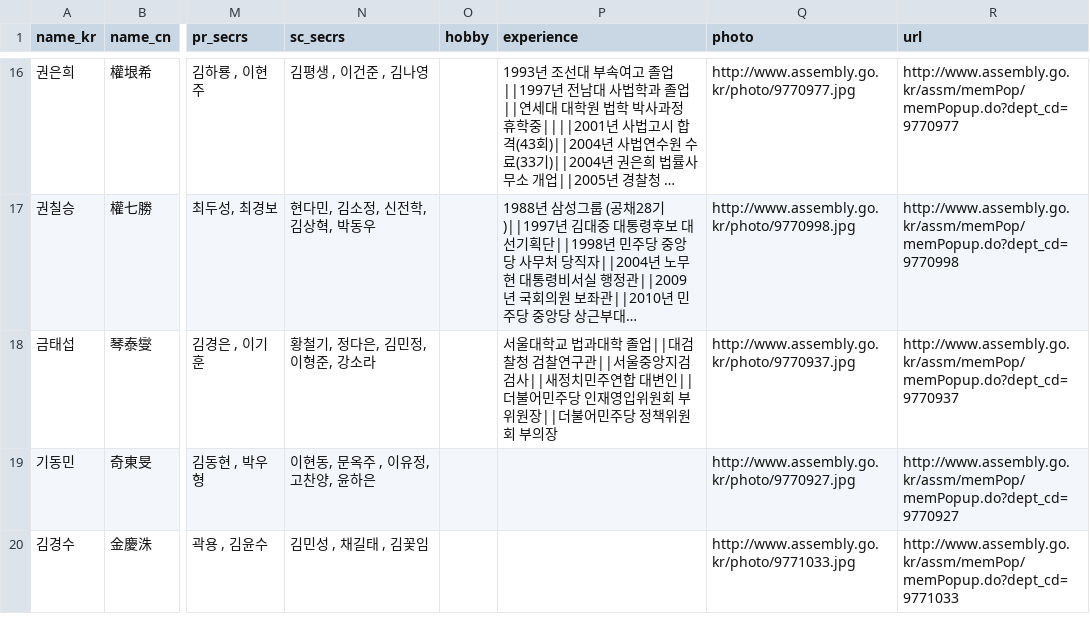
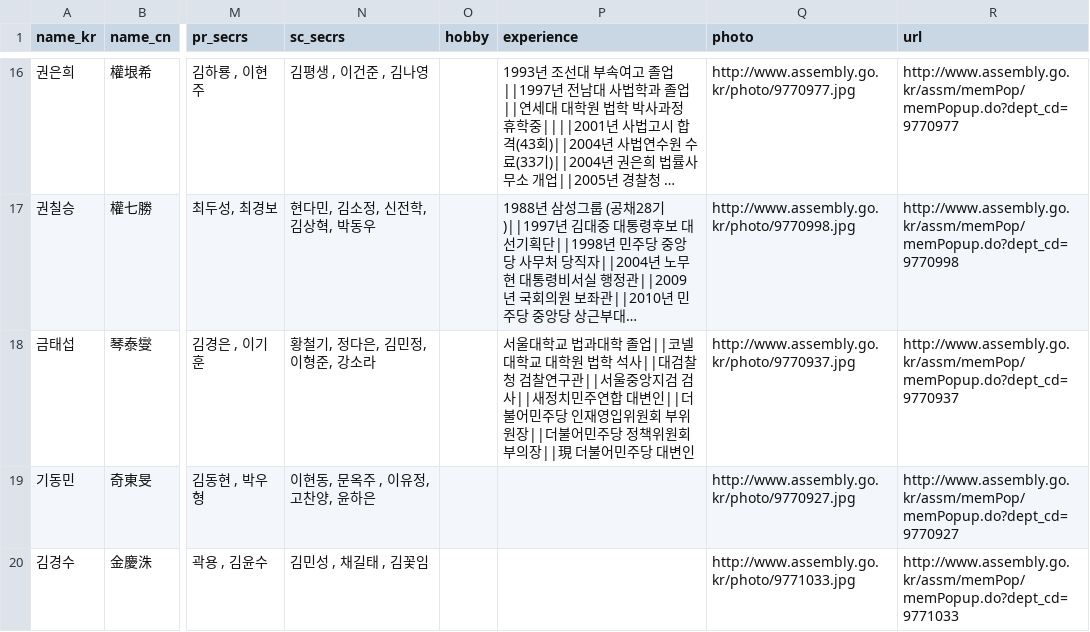
Before and after one commit to teampopong/data-assembly, a CSV file: assembly.csv, drawn as a sheet; only a part is shown, gaps mark what is left out; long unchanged cells end in …; the diff covers the shown part only; the diff names each change by its address in the sheet, - before the commit and + after, or states it on an @@ line.

```diff
--- a/assembly.csv
+++ b/assembly.csv
-P18 (experience): …졸업||대검찰청 검찰연구관||서울중앙지검 검사||새정치민주연합 대변인||더불어민주당 인재영입위원회 부위원장||더불어민주당 정책위원회 부의장
+P18 (experience): …졸업||코넬대학교 대학원 법학 석사||대검찰청 검찰연구관||서울중앙지검 검사||새정치민주연합 대변인||더불어민주당 인재영입위원회 부위원장||더불어민주당 정책위원회 부의장||現 더불어민주당 대변인
```
Also changed, not shown: 9 edited cells elsewhere in this file, 1 other file.
